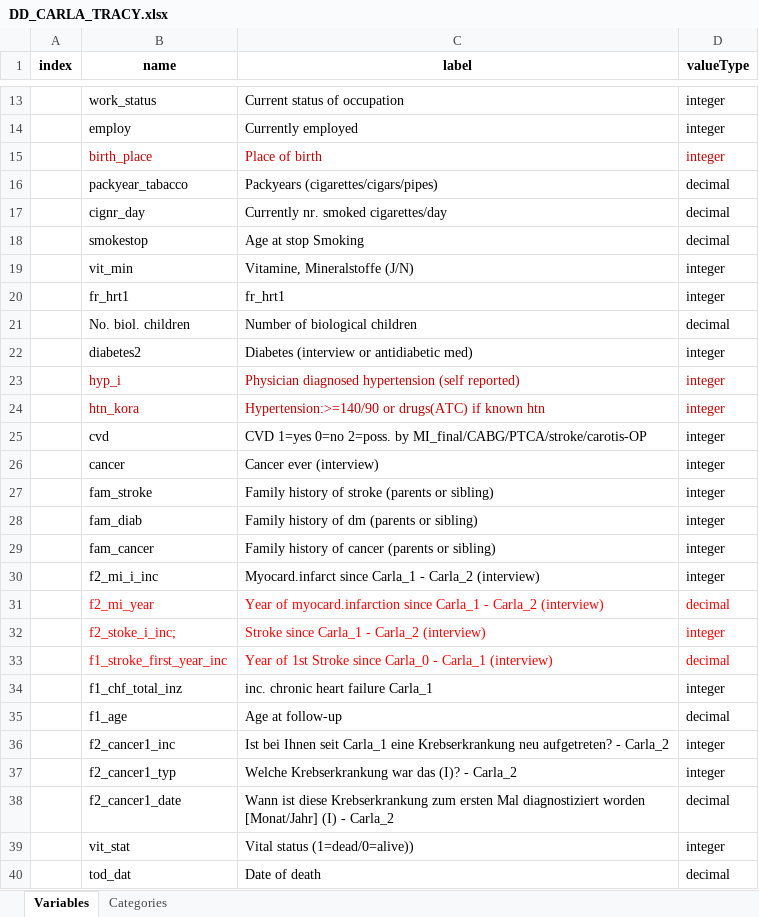
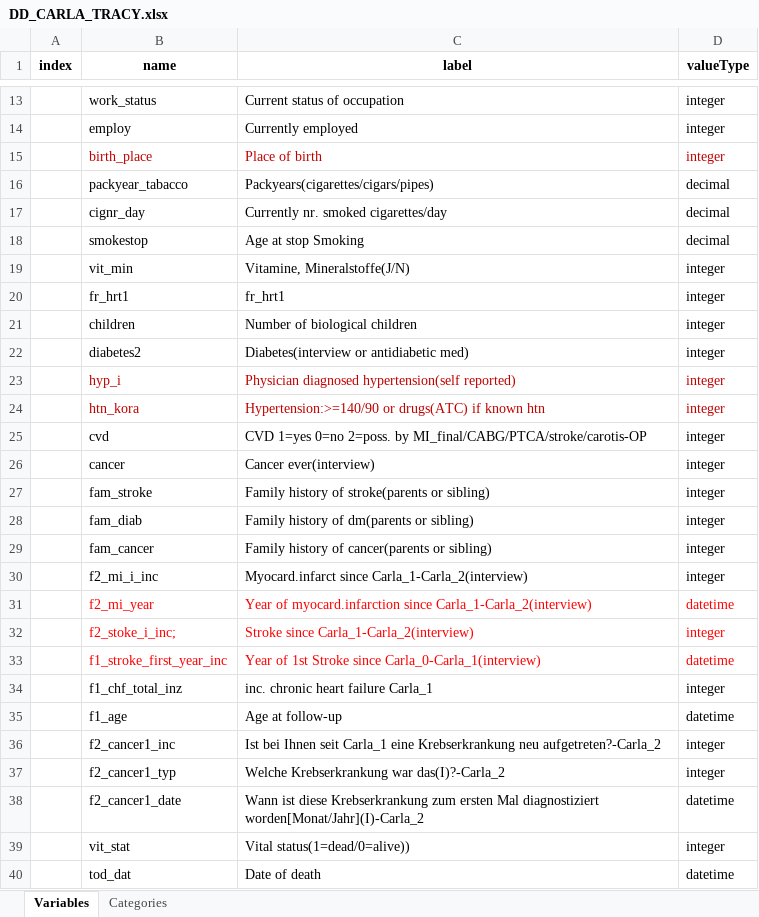
Before and after one commit to nfdi4health/use-cases-harmonisation, an Excel workbook: analyst/Tracy/rmonize/data_dictionary/DD_CARLA_TRACY.xlsx, sheet Variables, drawn as a sheet; only a part is shown, gaps mark what is left out; values as stored, in another font and other column widths than the file's, no borders; removed rows and columns are numbered as before the commit, all else as after; the diff covers the shown part only; the diff names each change by its address in the sheet, - before the commit and + after, or states it on an @@ line.

```diff
--- a/analyst/Tracy/rmonize/data_dictionary/DD_CARLA_TRACY.xlsx (sheet Variables)
+++ b/analyst/Tracy/rmonize/data_dictionary/DD_CARLA_TRACY.xlsx (sheet Variables)
-C16 (label): Packyears (cigarettes/cigars/pipes)
+C16 (label): Packyears(cigarettes/cigars/pipes)
-C19 (label): Vitamine, Mineralstoffe (J/N)
+C19 (label): Vitamine, Mineralstoffe(J/N)
-row 21:  | No. biol. children | Number of biological children | decimal
+row 21:  | children | Number of biological children | integer
-C22 (label): Diabetes (interview or antidiabetic med)
+C22 (label): Diabetes(interview or antidiabetic med)
-C23 (label): Physician diagnosed hypertension (self reported)
+C23 (label): Physician diagnosed hypertension(self reported)
-C26 (label): Cancer ever (interview)
+C26 (label): Cancer ever(interview)
-C27 (label): Family history of stroke (parents or sibling)
+C27 (label): Family history of stroke(parents or sibling)
-C28 (label): Family history of dm (parents or sibling)
+C28 (label): Family history of dm(parents or sibling)
-C29 (label): Family history of cancer (parents or sibling)
+C29 (label): Family history of cancer(parents or sibling)
-C30 (label): Myocard.infarct since Carla_1 - Carla_2 (interview)
+C30 (label): Myocard.infarct since Carla_1-Carla_2(interview)
-C31 (label): …myocard.infarction since Carla_1 - Carla_2 (interview)
+C31 (label): …myocard.infarction since Carla_1-Carla_2(interview)
-D31 (valueType): decimal
+D31 (valueType): datetime
-C32 (label): Stroke since Carla_1 - Carla_2 (interview)
+C32 (label): Stroke since Carla_1-Carla_2(interview)
-C33 (label): …Stroke since Carla_0 - Carla_1 (interview)
+C33 (label): …Stroke since Carla_0-Carla_1(interview)
-D33 (valueType): decimal
+D33 (valueType): datetime
-D35 (valueType): decimal
+D35 (valueType): datetime
-C36 (label): …Krebserkrankung neu aufgetreten? - Carla_2
+C36 (label): …Krebserkrankung neu aufgetreten?-Carla_2
-C37 (label): Welche Krebserkrankung war das (I)? - Carla_2
+C37 (label): Welche Krebserkrankung war das(I)?-Carla_2
-C38 (label): …Mal diagnostiziert worden [Monat/Jahr] (I) - Carla_2
+C38 (label): …Mal diagnostiziert worden[Monat/Jahr](I)-Carla_2
-D38 (valueType): decimal
+D38 (valueType): datetime
-C39 (label): Vital status (1=dead/0=alive))
+C39 (label): Vital status(1=dead/0=alive))
-D40 (valueType): decimal
+D40 (valueType): datetime
```
Also changed, not shown: 2 edited cells elsewhere in this sheet, sheet Categories, analyst/Tracy/rmonize/data_proc_elem/DPE_CARLA_TRACY.xlsx, 4 other files.
